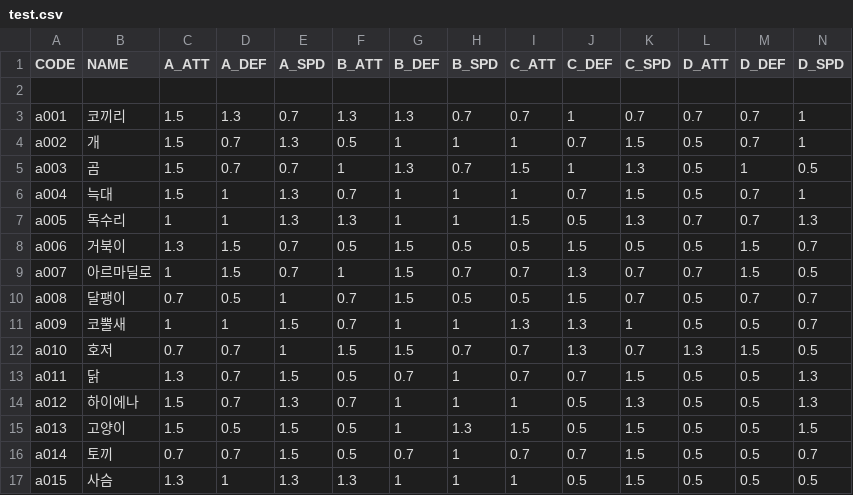
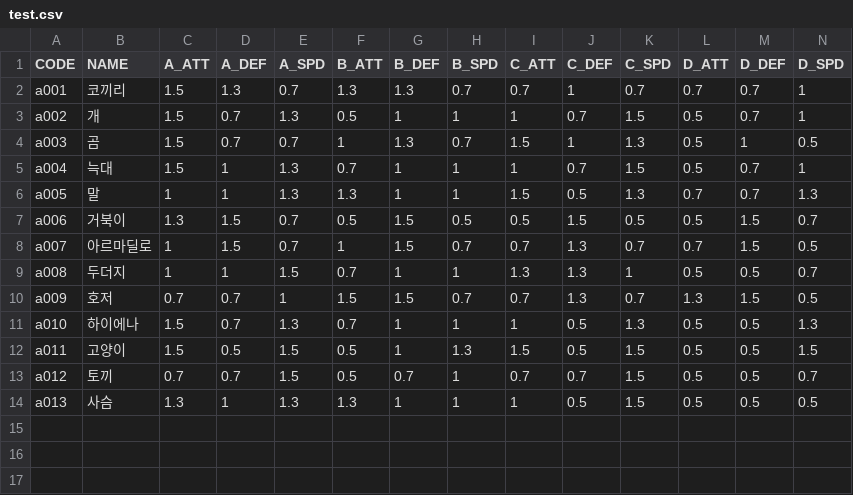
Before and after one commit to leejimin3/Zempie_TP, a CSV file: test.csv, drawn as a sheet.

```diff
--- a/test.csv
+++ b/test.csv
@@ -1,3 +1,2 @@
 CODE,NAME,A_ATT,A_DEF,A_SPD,B_ATT,B_DEF,B_SPD,C_ATT,C_DEF,C_SPD,D_ATT,D_DEF,D_SPD
-,,,,,,,,,,,,,
 a001,코끼리,1.5,1.3,0.7,1.3,1.3,0.7,0.7,1,0.7,0.7,0.7,1
@@ -6,12 +5,10 @@ a003,곰,1.5,0.7,0.7,1,1.3,0.7,1.5,1,1.3,0.5,1,0.5
 a004,늑대,1.5,1,1.3,0.7,1,1,1,0.7,1.5,0.5,0.7,1
-a005,독수리,1,1,1.3,1.3,1,1,1.5,0.5,1.3,0.7,0.7,1.3
+a005,말,1,1,1.3,1.3,1,1,1.5,0.5,1.3,0.7,0.7,1.3
 a006,거북이,1.3,1.5,0.7,0.5,1.5,0.5,0.5,1.5,0.5,0.5,1.5,0.7
 a007,아르마딜로,1,1.5,0.7,1,1.5,0.7,0.7,1.3,0.7,0.7,1.5,0.5
-a008,달팽이,0.7,0.5,1,0.7,1.5,0.5,0.5,1.5,0.7,0.5,0.7,0.7
-a009,코뿔새,1,1,1.5,0.7,1,1,1.3,1.3,1,0.5,0.5,0.7
-a010,호저,0.7,0.7,1,1.5,1.5,0.7,0.7,1.3,0.7,1.3,1.5,0.5
-a011,닭,1.3,0.7,1.5,0.5,0.7,1,0.7,0.7,1.5,0.5,0.5,1.3
-a012,하이에나,1.5,0.7,1.3,0.7,1,1,1,0.5,1.3,0.5,0.5,1.3
-a013,고양이,1.5,0.5,1.5,0.5,1,1.3,1.5,0.5,1.5,0.5,0.5,1.5
-a014,토끼,0.7,0.7,1.5,0.5,0.7,1,0.7,0.7,1.5,0.5,0.5,0.7
-a015,사슴,1.3,1,1.3,1.3,1,1,1,0.5,1.5,0.5,0.5,0.5
+a008,두더지,1,1,1.5,0.7,1,1,1.3,1.3,1,0.5,0.5,0.7
+a009,호저,0.7,0.7,1,1.5,1.5,0.7,0.7,1.3,0.7,1.3,1.5,0.5
+a010,하이에나,1.5,0.7,1.3,0.7,1,1,1,0.5,1.3,0.5,0.5,1.3
+a011,고양이,1.5,0.5,1.5,0.5,1,1.3,1.5,0.5,1.5,0.5,0.5,1.5
+a012,토끼,0.7,0.7,1.5,0.5,0.7,1,0.7,0.7,1.5,0.5,0.5,0.7
+a013,사슴,1.3,1,1.3,1.3,1,1,1,0.5,1.5,0.5,0.5,0.5
```
Also changed, not shown: ImageDataTest.csv, 29 other files.
